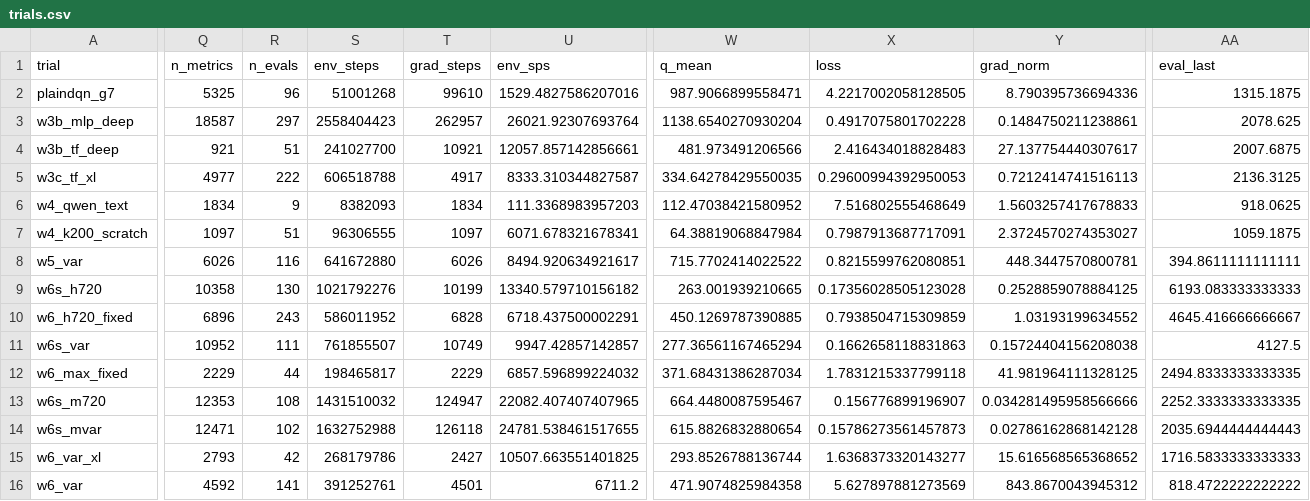
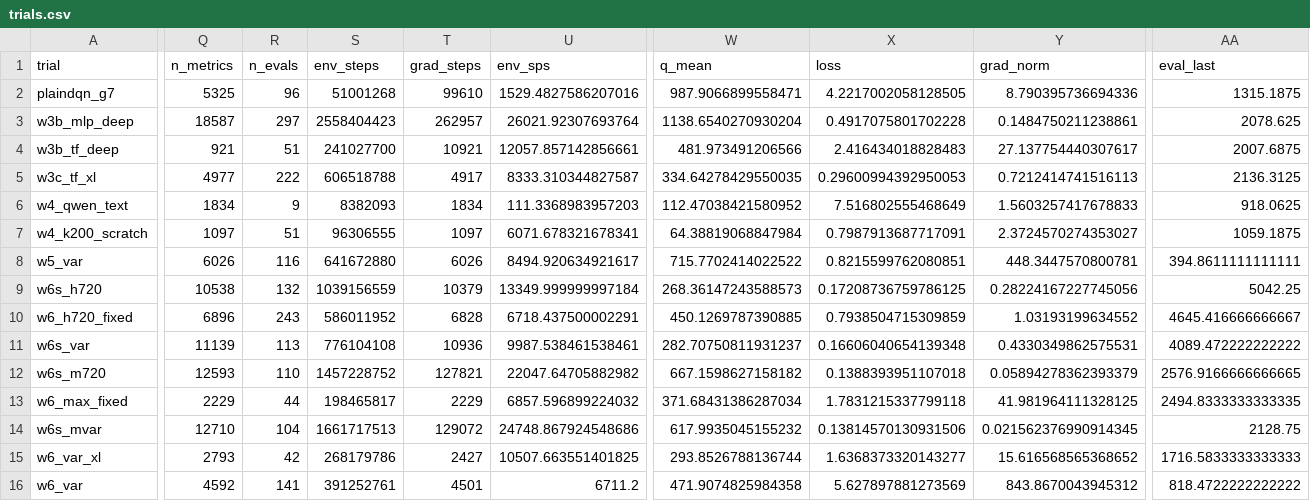
Before and after one commit to guoshaoyang-pku/poor-rl, a CSV file: examples/suika_trials/trials.csv, drawn as a sheet; only a part is shown, gaps mark what is left out; removed rows and columns are numbered as before the commit, all else as after; rows hold the shown columns only; the diff covers the shown part only; the diff names each change by its address in the sheet, - before the commit and + after, or states it on an @@ line.

Commit message:
suika trials: live sync 10-02 22:02

```diff
--- a/examples/suika_trials/trials.csv
+++ b/examples/suika_trials/trials.csv
-Q9 (n_metrics): 10358
+Q9 (n_metrics): 10538
-R9 (n_evals): 130
+R9 (n_evals): 132
-S9 (env_steps): 1021792276
+S9 (env_steps): 1039156559
-T9 (grad_steps): 10199
+T9 (grad_steps): 10379
-U9 (env_sps): 13340.579710156182
+U9 (env_sps): 13349.999999997184
-W9 (q_mean): 263.001939210665
+W9 (q_mean): 268.36147243588573
-X9 (loss): 0.17356028505123028
+X9 (loss): 0.17208736759786125
-Y9 (grad_norm): 0.2528859078884125
+Y9 (grad_norm): 0.28224167227745056
-AA9 (eval_last): 6193.083333333333
+AA9 (eval_last): 5042.25
-Q11 (n_metrics): 10952
+Q11 (n_metrics): 11139
-R11 (n_evals): 111
+R11 (n_evals): 113
-S11 (env_steps): 761855507
+S11 (env_steps): 776104108
-T11 (grad_steps): 10749
+T11 (grad_steps): 10936
-U11 (env_sps): 9947.42857142857
+U11 (env_sps): 9987.538461538461
-W11 (q_mean): 277.36561167465294
+W11 (q_mean): 282.70750811931237
-X11 (loss): 0.1662658118831863
+X11 (loss): 0.16606040654139348
-Y11 (grad_norm): 0.15724404156208038
+Y11 (grad_norm): 0.4330349862575531
-AA11 (eval_last): 4127.5
+AA11 (eval_last): 4089.472222222222
+row 12: w6s_m720 | 12593 | 110 | 1457228752 | 127821 | 22047.64705882982 | 667.1598627158182 | 0.1388393951107018 | 0.05894278362393379 | 2576.9166666666665
-row 13: w6s_m720 | 12353 | 108 | 1431510032 | 124947 | 22082.407407407965 | 664.4480087595467 | 0.156776899196907 | 0.034281495958566666 | 2252.3333333333335
-Q14 (n_metrics): 12471
+Q14 (n_metrics): 12710
-R14 (n_evals): 102
+R14 (n_evals): 104
-S14 (env_steps): 1632752988
+S14 (env_steps): 1661717513
-T14 (grad_steps): 126118
+T14 (grad_steps): 129072
-U14 (env_sps): 24781.538461517655
+U14 (env_sps): 24748.867924548686
-W14 (q_mean): 615.8826832880654
+W14 (q_mean): 617.9935045155232
-X14 (loss): 0.15786273561457873
+X14 (loss): 0.13814570130931506
-Y14 (grad_norm): 0.02786162868142128
+Y14 (grad_norm): 0.021562376990914345
-AA14 (eval_last): 2035.6944444444443
+AA14 (eval_last): 2128.75
```
Also changed, not shown: 9 edited cells elsewhere in this file, 17 other files.
